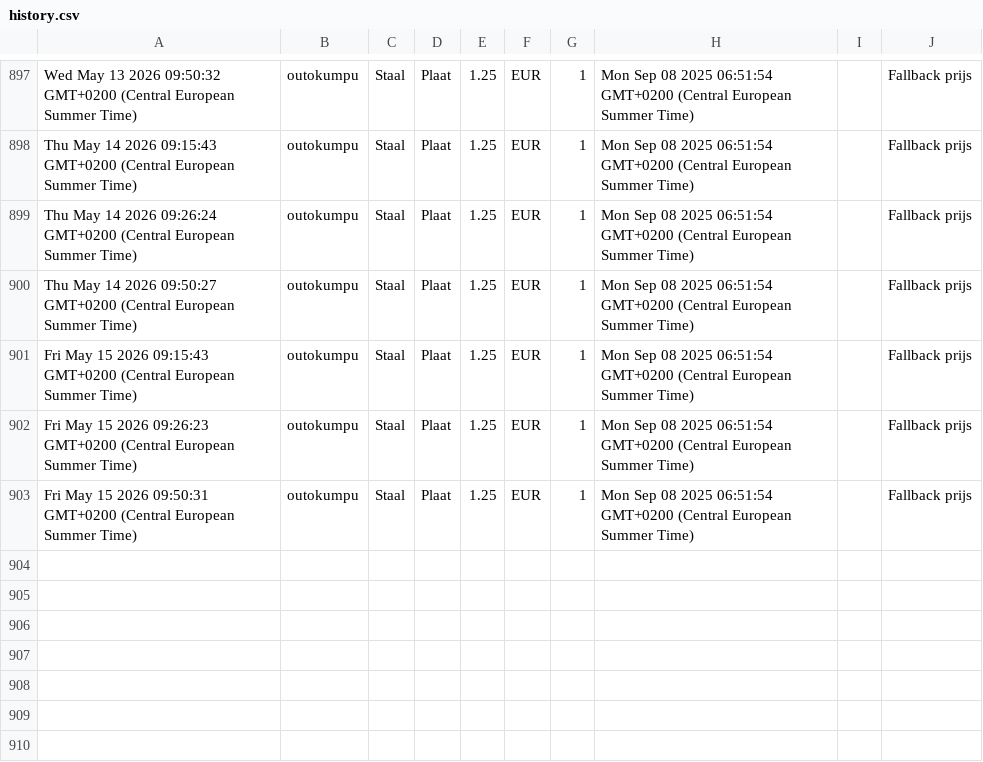
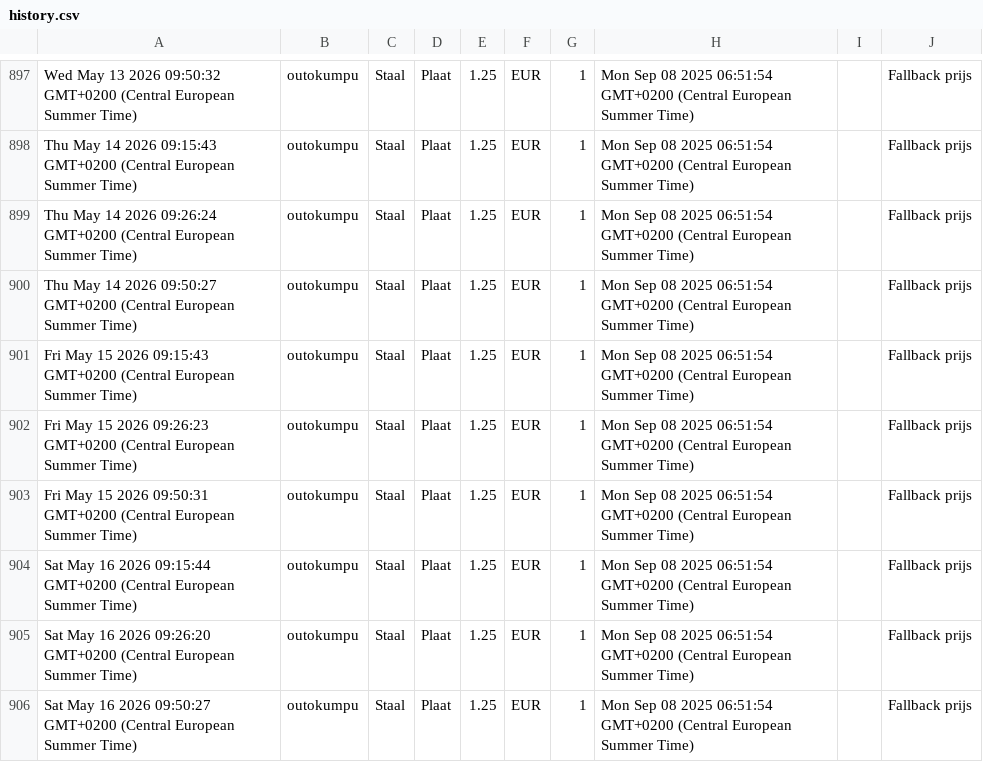
Before and after one commit to gerrit0492-create/Cost-forge-2-test, a CSV file: data/history.csv, drawn as a sheet; only a part is shown, gaps mark what is left out.

Commit message:
Update history.csv vanuit Google Sheets

```diff
--- a/data/history.csv
+++ b/data/history.csv
@@ -903 +903,4 @@ Fri May 15 2026 09:26:23 GMT+0200 (Central European Summer Time),outokumpu,Staal
 Fri May 15 2026 09:50:31 GMT+0200 (Central European Summer Time),outokumpu,Staal,Plaat,1.25,EUR,1,Mon Sep 08 2025 06:51:54 GMT+0200 (Central European Summer Time),,Fallback prijs
+Sat May 16 2026 09:15:44 GMT+0200 (Central European Summer Time),outokumpu,Staal,Plaat,1.25,EUR,1,Mon Sep 08 2025 06:51:54 GMT+0200 (Central European Summer Time),,Fallback prijs
+Sat May 16 2026 09:26:20 GMT+0200 (Central European Summer Time),outokumpu,Staal,Plaat,1.25,EUR,1,Mon Sep 08 2025 06:51:54 GMT+0200 (Central European Summer Time),,Fallback prijs
+Sat May 16 2026 09:50:27 GMT+0200 (Central European Summer Time),outokumpu,Staal,Plaat,1.25,EUR,1,Mon Sep 08 2025 06:51:54 GMT+0200 (Central European Summer Time),,Fallback prijs
```
